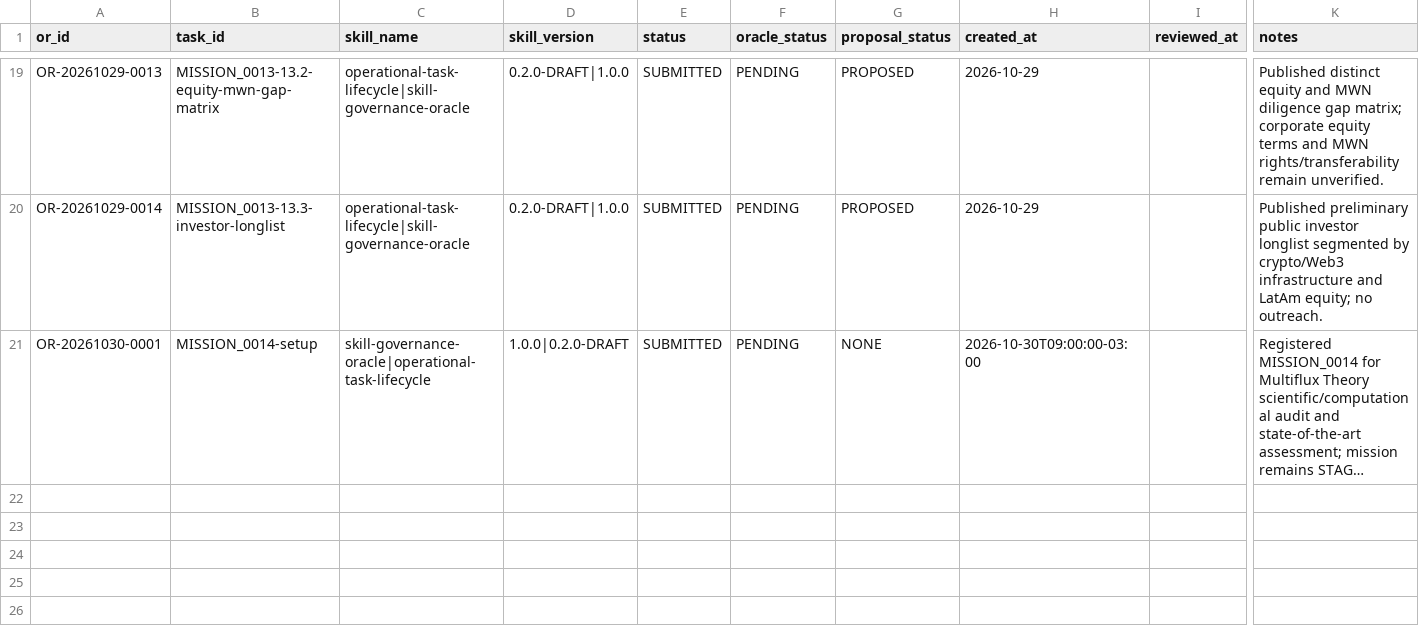
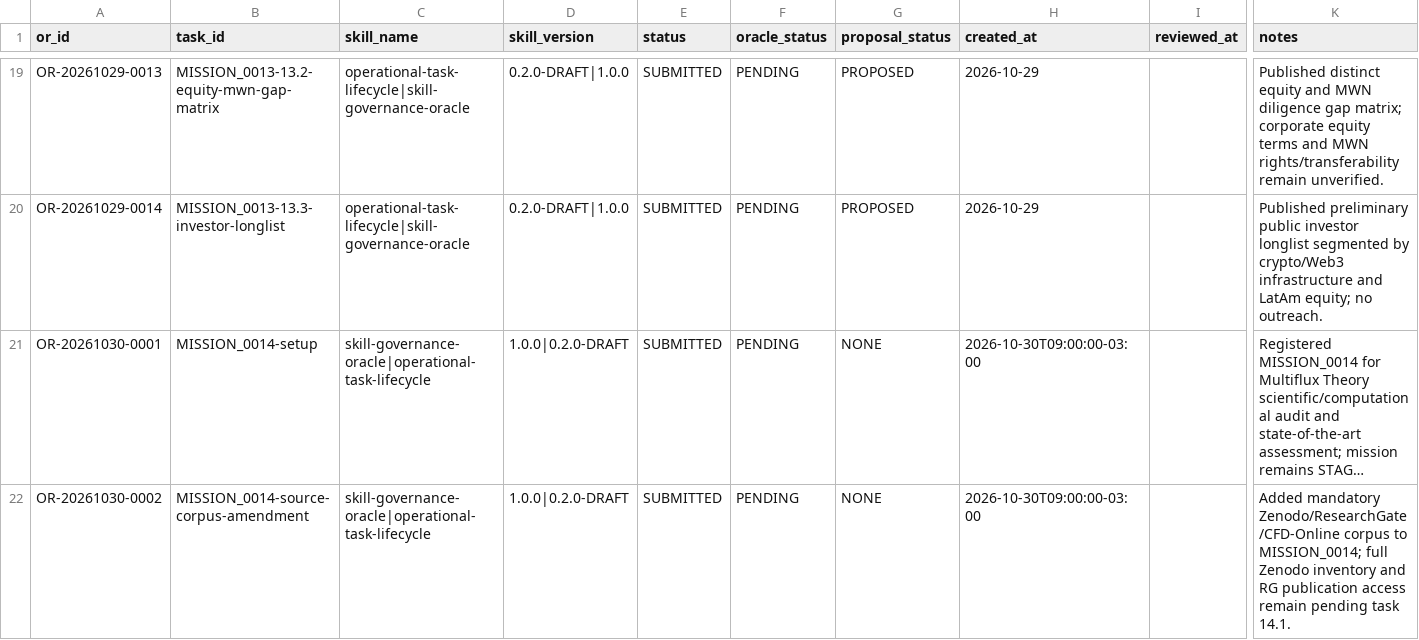
Before and after one commit to meshwave65/SofiaControlPanel, a CSV file: governance/operational_reports/INDEX.csv, drawn as a sheet; only a part is shown, gaps mark what is left out; long unchanged cells end in …; rows hold the shown columns only; the diff names each change by its address in the sheet, - before the commit and + after, or states it on an @@ line.

Commit message:
mission 0014: index source corpus amendment OR

```diff
--- a/governance/operational_reports/INDEX.csv
+++ b/governance/operational_reports/INDEX.csv
+row 22: OR-20261030-0002 | MISSION_0014-source-corpus-amendment | skill-governance-oracle|operational-task-lifecycle | 1.0.0|0.2.0-DRAFT | SUBMITTED | PENDING | NONE | 2026-10-30T09:00:00-03:00 |  | Added mandatory Zenodo/ResearchGate/CFD-Online corpus to MISSION_0014; full Zenodo inventory and RG publication access remain pending task 14.1.
```
